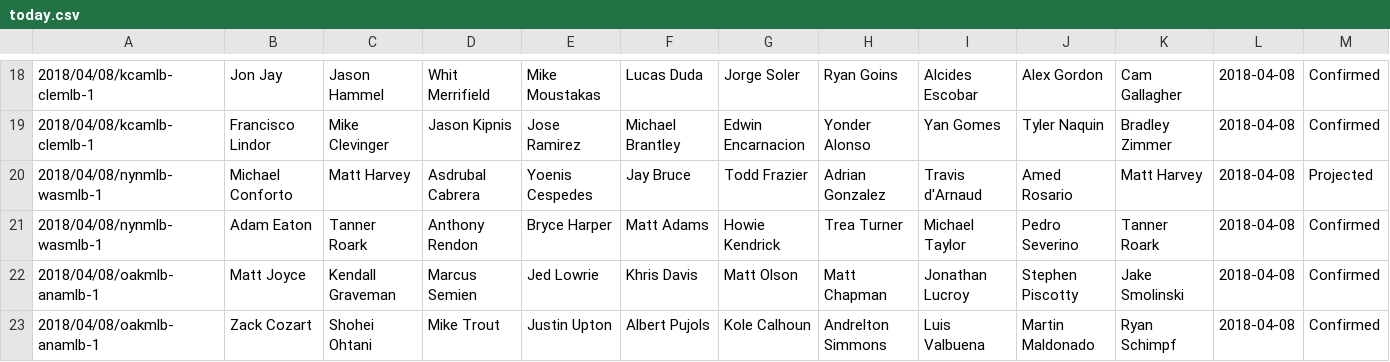
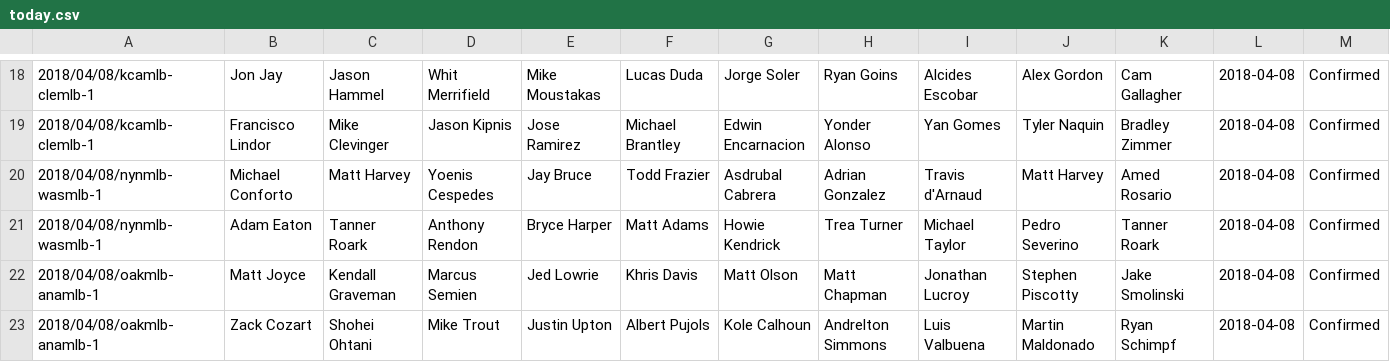
Before and after one commit to usbogie/mlb-daily-predictor, a CSV file: data/lineups/today.csv, drawn as a sheet; only a part is shown, gaps mark what is left out; the diff names each change by its address in the sheet, - before the commit and + after, or states it on an @@ line.

```diff
--- a/data/lineups/today.csv
+++ b/data/lineups/today.csv
-D20: Asdrubal Cabrera
+D20: Yoenis Cespedes
-E20: Yoenis Cespedes
+E20: Jay Bruce
-F20: Jay Bruce
+F20: Todd Frazier
-G20: Todd Frazier
+G20: Asdrubal Cabrera
-J20: Amed Rosario
+J20: Matt Harvey
-K20: Matt Harvey
+K20: Amed Rosario
-M20: Projected
+M20: Confirmed
```
Also changed, not shown: data/lines/lines_2018.csv, data/lines/today.csv, 4 other files.
